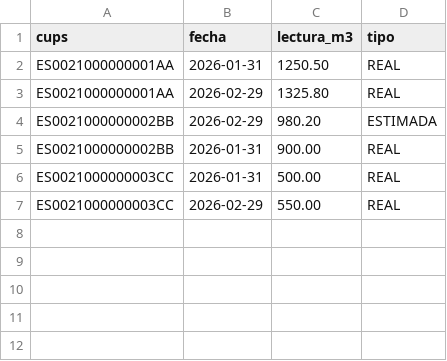
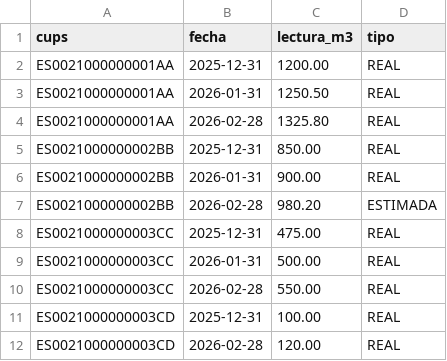
Before and after one commit to agentic-workshop-001/agentic-workshop-naturgy, a CSV file: _data/db/samples/sample_gas-readings.csv, drawn as a sheet.

```diff
--- a/_data/db/samples/sample_gas-readings.csv
+++ b/_data/db/samples/sample_gas-readings.csv
@@ -1,7 +1,12 @@
 cups,fecha,lectura_m3,tipo
+ES0021000000001AA,2025-12-31,1200.00,REAL
 ES0021000000001AA,2026-01-31,1250.50,REAL
-ES0021000000001AA,2026-02-29,1325.80,REAL
-ES0021000000002BB,2026-02-29,980.20,ESTIMADA
+ES0021000000001AA,2026-02-28,1325.80,REAL
+ES0021000000002BB,2025-12-31,850.00,REAL
 ES0021000000002BB,2026-01-31,900.00,REAL
+ES0021000000002BB,2026-02-28,980.20,ESTIMADA
+ES0021000000003CC,2025-12-31,475.00,REAL
 ES0021000000003CC,2026-01-31,500.00,REAL
-ES0021000000003CC,2026-02-29,550.00,REAL
+ES0021000000003CC,2026-02-28,550.00,REAL
+ES0021000000003CD,2025-12-31,100.00,REAL
+ES0021000000003CD,2026-02-28,120.00,REAL
```
Also changed, not shown: _data/db/samples/gas/gas-readings.csv, 15 other files.
